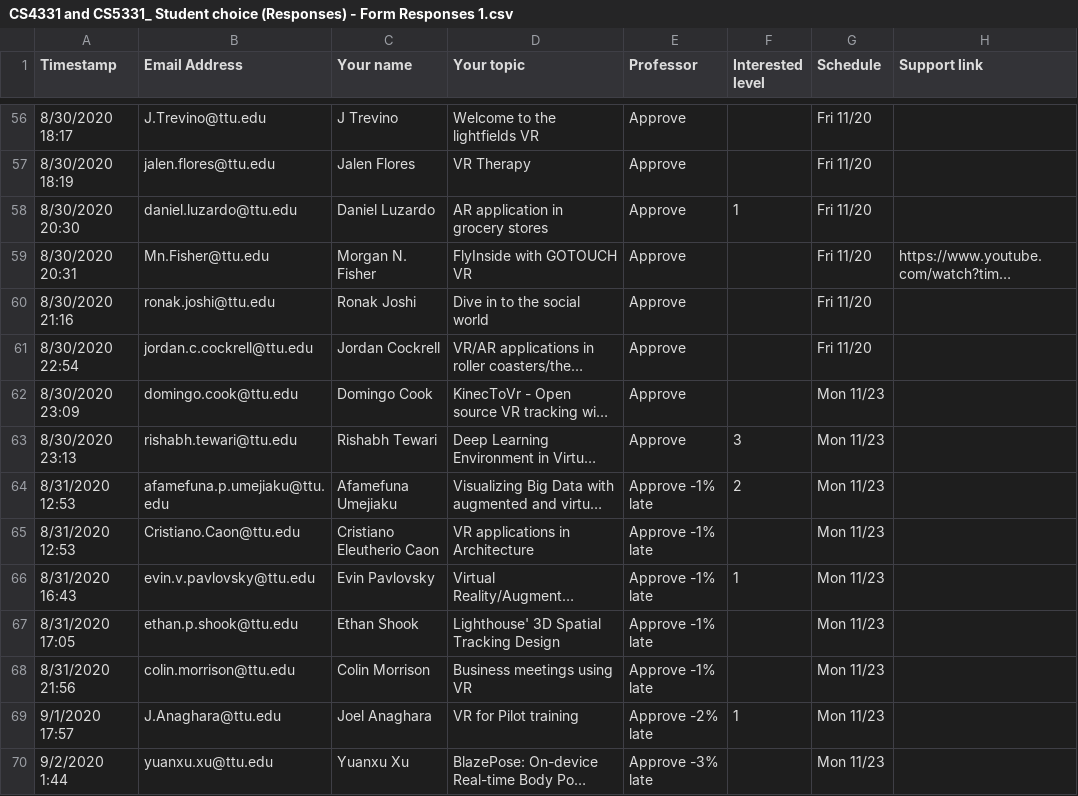
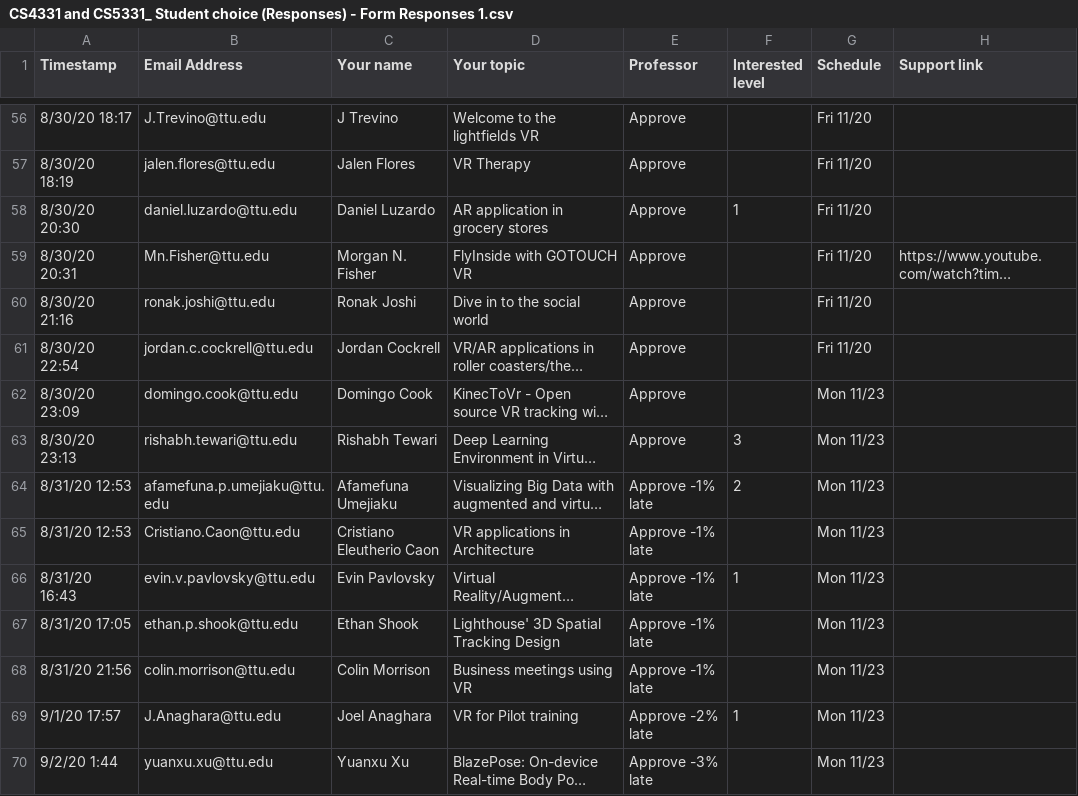
Before and after one commit to iDataVisualizationLab/CS5331-VirtualReality-Fall2020, a CSV file: StudentChoices/CS4331 and CS5331_ Student choice (Responses) - Form Responses 1.csv, drawn as a sheet; only a part is shown, gaps mark what is left out; long unchanged cells end in …; the diff covers the shown part only; the diff names each change by its address in the sheet, - before the commit and + after, or states it on an @@ line.

```diff
--- a/StudentChoices/CS4331 and CS5331_ Student choice (Responses) - Form Responses 1.csv
+++ b/StudentChoices/CS4331 and CS5331_ Student choice (Responses) - Form Responses 1.csv
-A56 (Timestamp): 8/30/2020 18:17
+A56 (Timestamp): 8/30/20 18:17
-A57 (Timestamp): 8/30/2020 18:19
+A57 (Timestamp): 8/30/20 18:19
-A58 (Timestamp): 8/30/2020 20:30
+A58 (Timestamp): 8/30/20 20:30
-A59 (Timestamp): 8/30/2020 20:31
+A59 (Timestamp): 8/30/20 20:31
-A60 (Timestamp): 8/30/2020 21:16
+A60 (Timestamp): 8/30/20 21:16
-A61 (Timestamp): 8/30/2020 22:54
+A61 (Timestamp): 8/30/20 22:54
-A62 (Timestamp): 8/30/2020 23:09
+A62 (Timestamp): 8/30/20 23:09
-A63 (Timestamp): 8/30/2020 23:13
+A63 (Timestamp): 8/30/20 23:13
-A64:A65 (Timestamp): 8/31/2020 12:53
+A64:A65 (Timestamp): 8/31/20 12:53
-A66 (Timestamp): 8/31/2020 16:43
+A66 (Timestamp): 8/31/20 16:43
-A67 (Timestamp): 8/31/2020 17:05
+A67 (Timestamp): 8/31/20 17:05
-A68 (Timestamp): 8/31/2020 21:56
+A68 (Timestamp): 8/31/20 21:56
-A69 (Timestamp): 9/1/2020 17:57
+A69 (Timestamp): 9/1/20 17:57
-A70 (Timestamp): 9/2/2020 1:44
+A70 (Timestamp): 9/2/20 1:44
```
Also changed, not shown: 55 edited cells elsewhere in this file.
